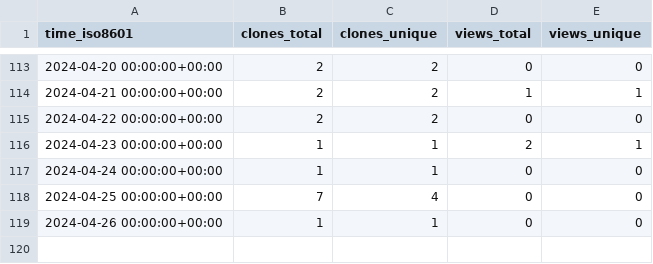
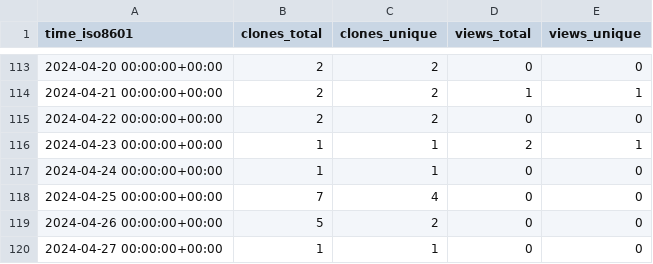
Before and after one commit to stablecaps/eyes3scribe, a CSV file: stablecaps/eyes3scribe/ghrs-data/views_clones_aggregate.csv, drawn as a sheet; only a part is shown, gaps mark what is left out.

```diff
--- a/stablecaps/eyes3scribe/ghrs-data/views_clones_aggregate.csv
+++ b/stablecaps/eyes3scribe/ghrs-data/views_clones_aggregate.csv
@@ -118,2 +118,3 @@ time_iso8601,clones_total,clones_unique,views_total,views_unique
 2024-04-25 00:00:00+00:00,7,4,0,0
-2024-04-26 00:00:00+00:00,1,1,0,0
+2024-04-26 00:00:00+00:00,5,2,0,0
+2024-04-27 00:00:00+00:00,1,1,0,0
```
Also changed, not shown: 1 other file.
